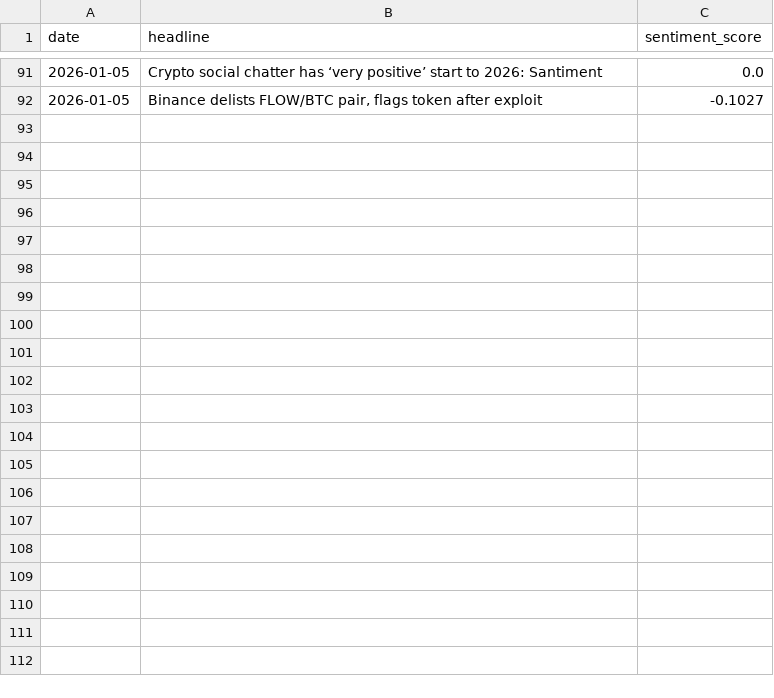
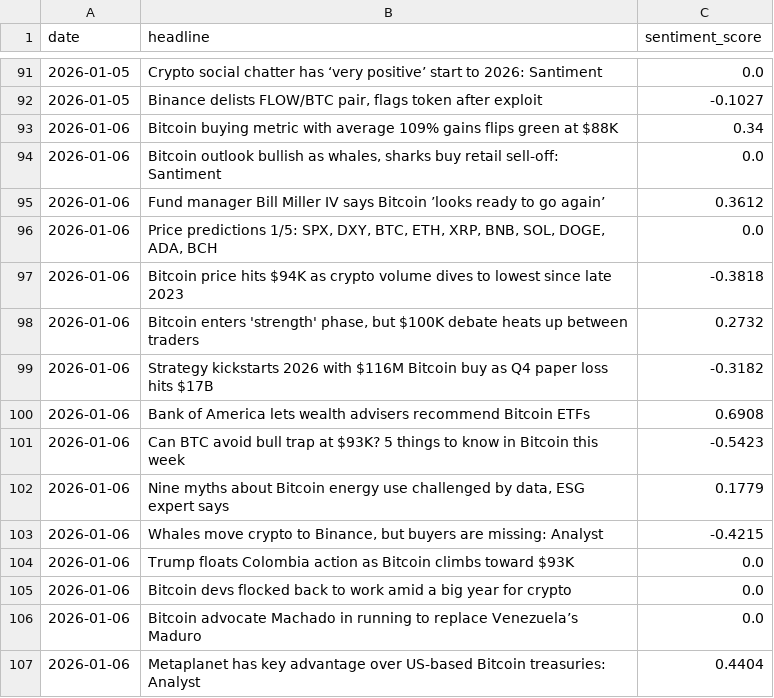
Before and after one commit to wandura412/hype-vs-reality, a CSV file: data/raw_tweets/news_sentiment.csv, drawn as a sheet; only a part is shown, gaps mark what is left out; the diff names each change by its address in the sheet, - before the commit and + after, or states it on an @@ line.

```diff
--- a/data/raw_tweets/news_sentiment.csv
+++ b/data/raw_tweets/news_sentiment.csv
+row 93: 2026-01-06 | Bitcoin buying metric with average 109% gains flips green at $88K | 0.34
+row 94: 2026-01-06 | Bitcoin outlook bullish as whales, sharks buy retail sell-off: Santiment | 0.0
+row 95: 2026-01-06 | Fund manager Bill Miller IV says Bitcoin ’looks ready to go again’ | 0.3612
+row 96: 2026-01-06 | Price predictions 1/5: SPX, DXY, BTC, ETH, XRP, BNB, SOL, DOGE, ADA, BCH | 0.0
+row 97: 2026-01-06 | Bitcoin price hits $94K as crypto volume dives to lowest since late 2023 | -0.3818
+row 98: 2026-01-06 | Bitcoin enters 'strength' phase, but $100K debate heats up between traders | 0.2732
+row 99: 2026-01-06 | Strategy kickstarts 2026 with $116M Bitcoin buy as Q4 paper loss hits $17B | -0.3182
+row 100: 2026-01-06 | Bank of America lets wealth advisers recommend Bitcoin ETFs | 0.6908
+row 101: 2026-01-06 | Can BTC avoid bull trap at $93K? 5 things to know in Bitcoin this week | -0.5423
+row 102: 2026-01-06 | Nine myths about Bitcoin energy use challenged by data, ESG expert says | 0.1779
+row 103: 2026-01-06 | Whales move crypto to Binance, but buyers are missing: Analyst | -0.4215
+row 104: 2026-01-06 | Trump floats Colombia action as Bitcoin climbs toward $93K | 0.0
+row 105: 2026-01-06 | Bitcoin devs flocked back to work amid a big year for crypto | 0.0
+row 106: 2026-01-06 | Bitcoin advocate Machado in running to replace Venezuela’s Maduro | 0.0
+row 107: 2026-01-06 | Metaplanet has key advantage over US-based Bitcoin treasuries: Analyst | 0.4404
```
